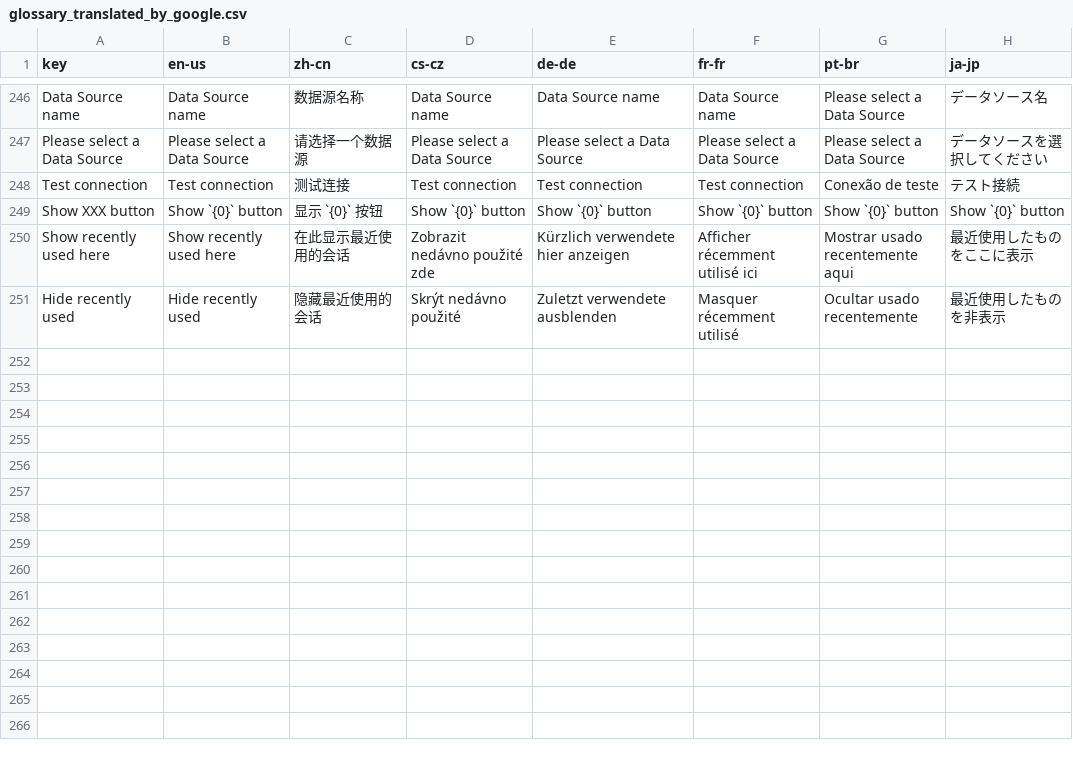
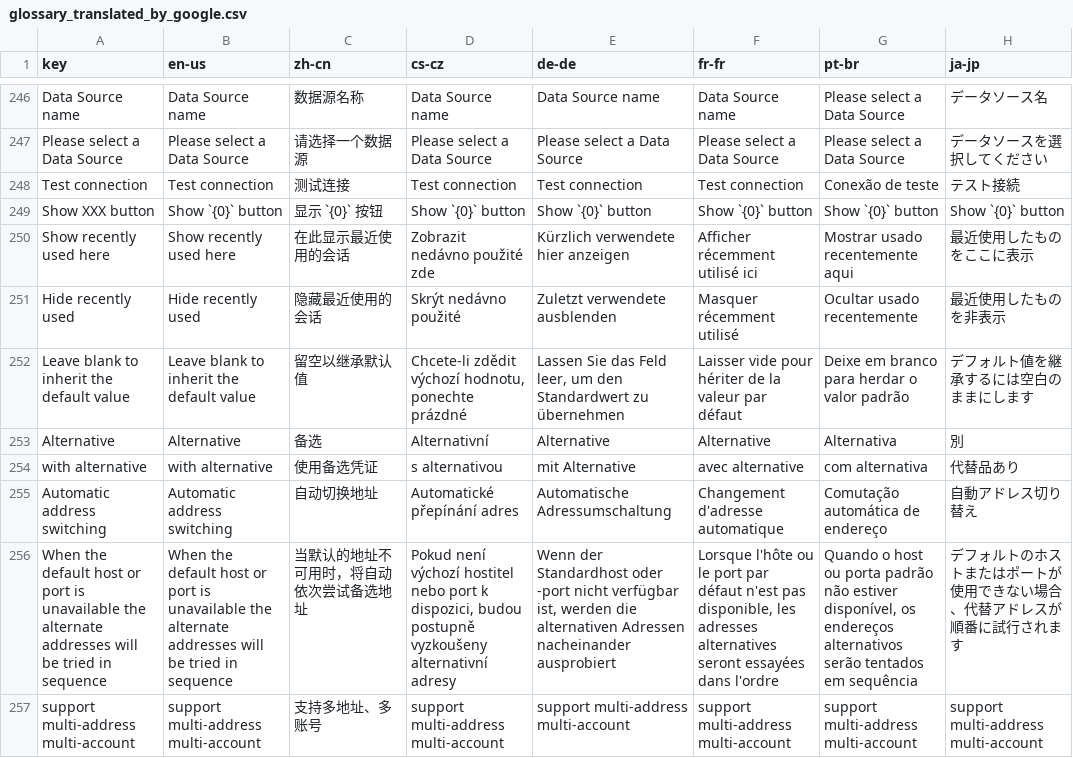
Before and after one commit to 1Remote/1Remote, a CSV file: Ui/Resources/Languages/glossary_translated_by_google.csv, drawn as a sheet; only a part is shown, gaps mark what is left out; the diff names each change by its address in the sheet, - before the commit and + after, or states it on an @@ line.

Commit message:
feat: Allow add multi-credential and multi-address for one server, and we can check which address is available before open a connection. #301

```diff
--- a/Ui/Resources/Languages/glossary_translated_by_google.csv
+++ b/Ui/Resources/Languages/glossary_translated_by_google.csv
+row 252: Leave blank to inherit the default value | Leave blank to inherit the default value | 留空以继承默认值 | Chcete-li zdědit výchozí hodnotu, ponechte prázdné | Lassen Sie das Feld leer, um den Standardwert zu übernehmen | Laisser vide pour hériter de la valeur par défaut | Deixe em branco para herdar o valor padrão | デフォルト値を継承するには空白のままにします
+row 253: Alternative | Alternative | 备选 | Alternativní | Alternative | Alternative | Alternativa | 別
+row 254: with alternative | with alternative | 使用备选凭证 | s alternativou | mit Alternative | avec alternative | com alternativa | 代替品あり
+row 255: Automatic address switching | Automatic address switching | 自动切换地址 | Automatické přepínání adres | Automatische Adressumschaltung | Changement d'adresse automatique | Comutação automática de endereço | 自動アドレス切り替え
+row 256: When the default host or port is unavailable the alternate addresses will be tried in sequence | When the default host or port is unavailable the alternate addresses will be tried in sequence | 当默认的地址不可用时，将自动依次尝试备选地址 | Pokud není výchozí hostitel nebo port k dispozici, budou postupně vyzkoušeny alternativní adresy | Wenn der Standardhost oder -port nicht verfügbar ist, werden die alternativen Adressen nacheinander ausprobiert | Lorsque l'hôte ou le port par défaut n'est pas disponible, les adresses alternatives seront essayées dans l'ordre | Quando o host ou porta padrão não estiver disponível, os endereços alternativos serão tentados em sequência | デフォルトのホストまたはポートが使用できない場合、代替アドレスが順番に試行されます
+row 257: support multi-address multi-account | support multi-address multi-account | 支持多地址、多账号 | support multi-address multi-account | support multi-address multi-account | support multi-address multi-account | support multi-address multi-account | support multi-address multi-account
```
Also changed, not shown: Ui/Resources/Languages/glossary.csv, 17 other files.
